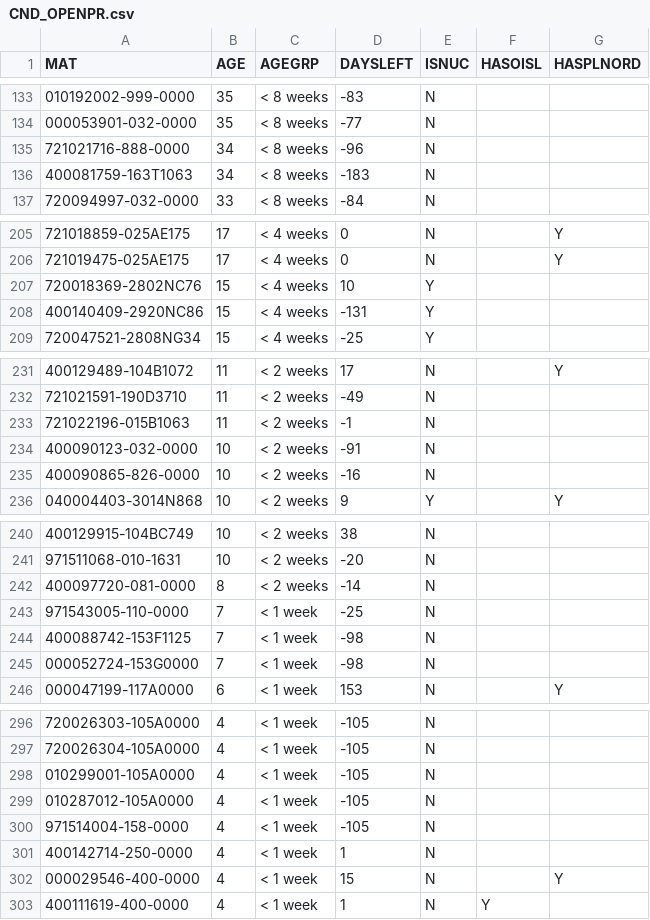
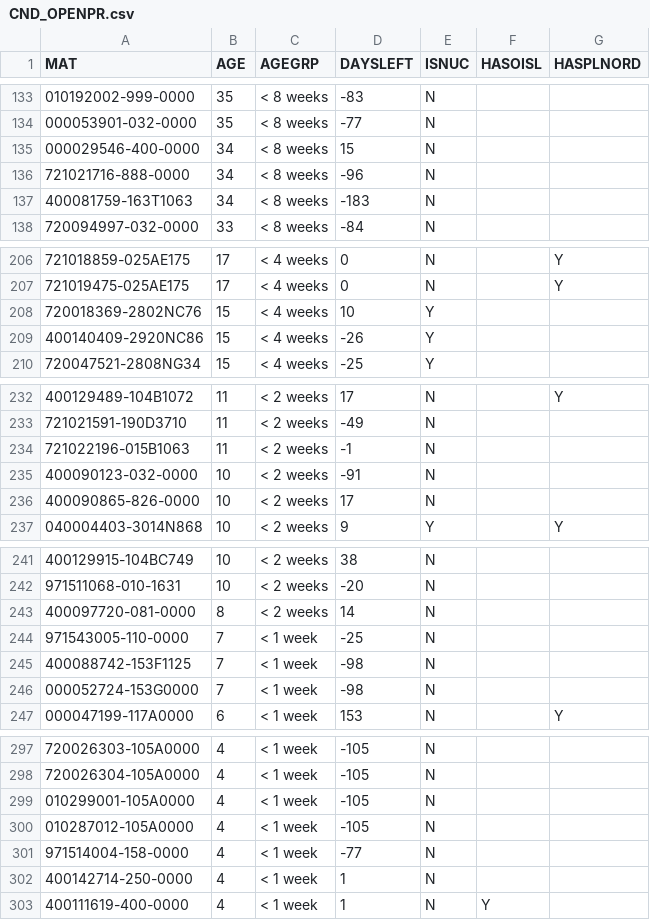
Before and after one commit to Visualys/Cyberplan, a CSV file: CND_OPENPR.csv, drawn as a sheet; only a part is shown, gaps mark what is left out; removed rows and columns are numbered as before the commit, all else as after; the diff names each change by its address in the sheet, - before the commit and + after, or states it on an @@ line.

Commit message:
Updated on 2024-04-02 17:01:01

```diff
--- a/CND_OPENPR.csv
+++ b/CND_OPENPR.csv
+row 135: 000029546-400-0000 | 34 | < 8 weeks | 15 | N
-D209 (DAYSLEFT): -131
+D209 (DAYSLEFT): -26
-D236 (DAYSLEFT): -16
+D236 (DAYSLEFT): 17
-D243 (DAYSLEFT): -14
+D243 (DAYSLEFT): 14
-D301 (DAYSLEFT): -105
+D301 (DAYSLEFT): -77
-row 302: 000029546-400-0000 | 4 | < 1 week | 15 | N |  | Y
```
